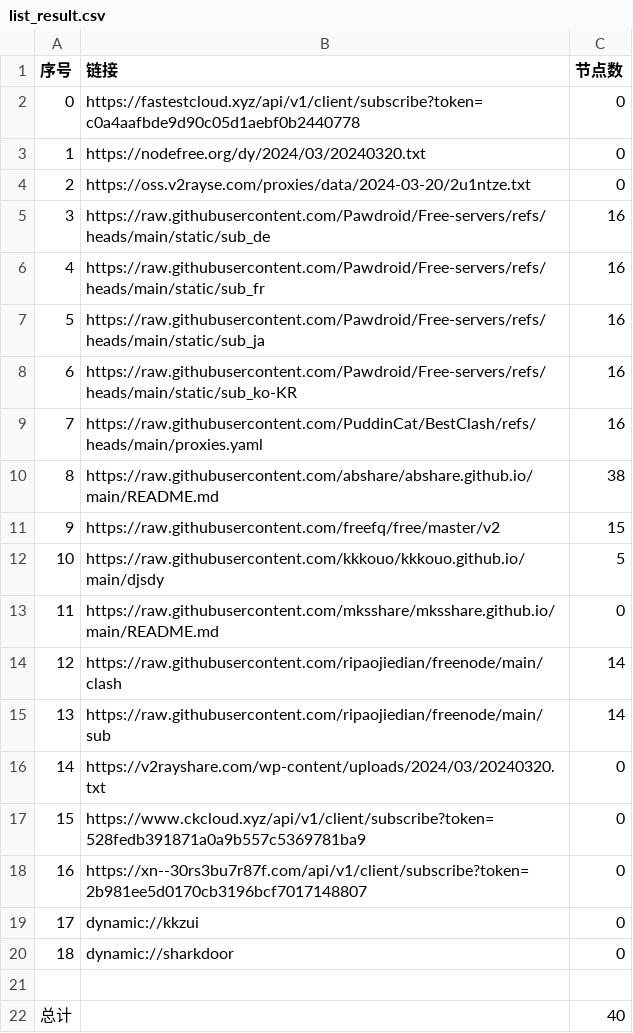
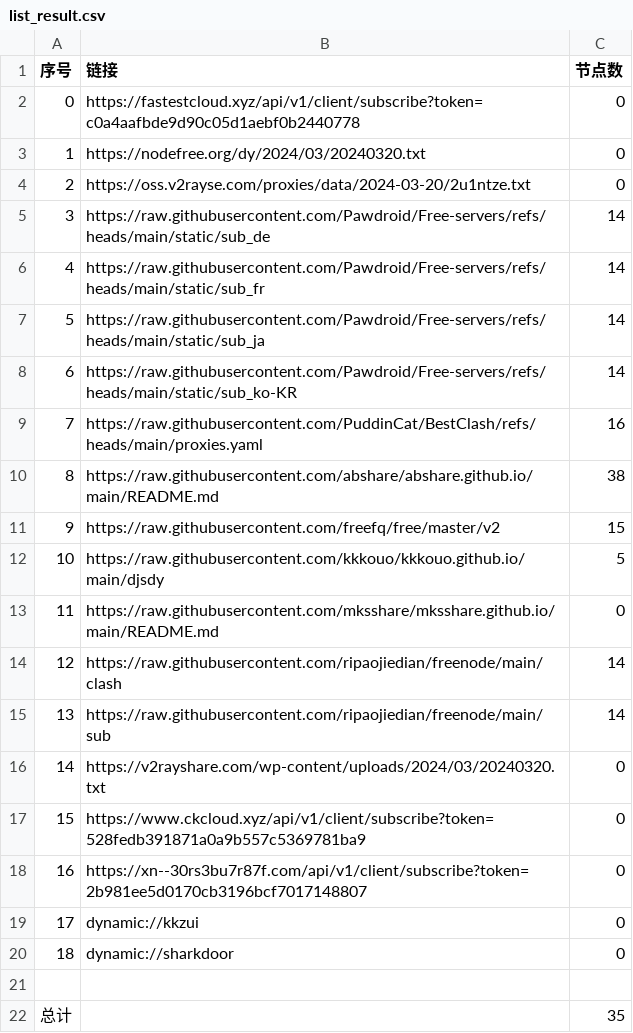
Before and after one commit to wanghz/AutoMergePublicNodes, a CSV file: list_result.csv, drawn as a sheet.

```diff
--- a/list_result.csv
+++ b/list_result.csv
@@ -4,6 +4,6 @@
 2,https://oss.v2rayse.com/proxies/data/2024-03-20/2u1ntze.txt,0
-3,https://raw.githubusercontent.com/Pawdroid/Free-servers/refs/heads/main/static/sub_de,16
-4,https://raw.githubusercontent.com/Pawdroid/Free-servers/refs/heads/main/static/sub_fr,16
-5,https://raw.githubusercontent.com/Pawdroid/Free-servers/refs/heads/main/static/sub_ja,16
-6,https://raw.githubusercontent.com/Pawdroid/Free-servers/refs/heads/main/static/sub_ko-KR,16
+3,https://raw.githubusercontent.com/Pawdroid/Free-servers/refs/heads/main/static/sub_de,14
+4,https://raw.githubusercontent.com/Pawdroid/Free-servers/refs/heads/main/static/sub_fr,14
+5,https://raw.githubusercontent.com/Pawdroid/Free-servers/refs/heads/main/static/sub_ja,14
+6,https://raw.githubusercontent.com/Pawdroid/Free-servers/refs/heads/main/static/sub_ko-KR,14
 7,https://raw.githubusercontent.com/PuddinCat/BestClash/refs/heads/main/proxies.yaml,16
@@ -21,2 +21,2 @@
 
-总计,,40
+总计,,35
```
Also changed, not shown: 7 other files.
